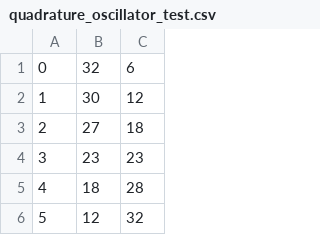
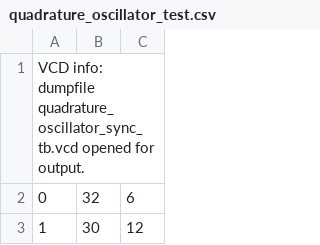
Before and after one commit to tatzelbrumm/FoersterhausBebenhausen, a CSV file: quadrature_oscillator_test.csv, drawn as a sheet; only a part is shown; the shorter side is filled out with more unchanged rows.

Commit message:
quadrature_oscillator_test quadrature_oscillator_test.csv quadrature_oscillator_sync_tb.vcd : output of ./verilog_compile_run.bash

```diff
--- a/quadrature_oscillator_test.csv
+++ b/quadrature_oscillator_test.csv
@@ -1 +1,2 @@
+VCD info: dumpfile quadrature_oscillator_sync_tb.vcd opened for output.
           0,     32,      6
```
Also changed, not shown: 2 other files.
